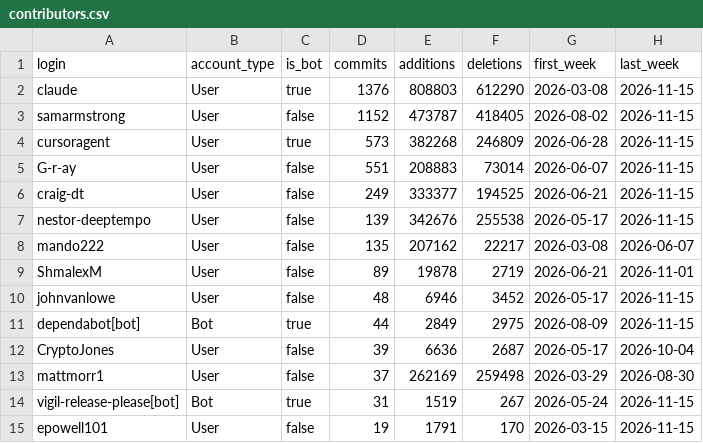
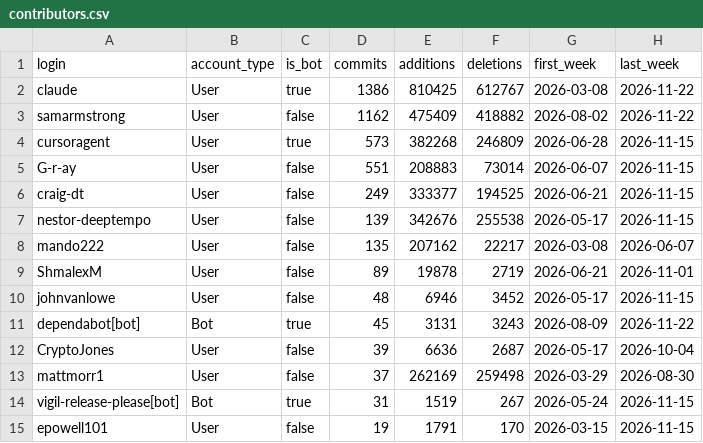
Before and after one commit to Vigil-SOC/metrics, a CSV file: data/contributors.csv, drawn as a sheet; only a part is shown.

```diff
--- a/data/contributors.csv
+++ b/data/contributors.csv
@@ -1,4 +1,4 @@
 login,account_type,is_bot,commits,additions,deletions,first_week,last_week
-claude,User,true,1376,808803,612290,2026-03-08,2026-11-15
-samarmstrong,User,false,1152,473787,418405,2026-08-02,2026-11-15
+claude,User,true,1386,810425,612767,2026-03-08,2026-11-22
+samarmstrong,User,false,1162,475409,418882,2026-08-02,2026-11-22
 cursoragent,User,true,573,382268,246809,2026-06-28,2026-11-15
@@ -10,3 +10,3 @@ ShmalexM,User,false,89,19878,2719,2026-06-21,2026-11-01
 johnvanlowe,User,false,48,6946,3452,2026-05-17,2026-11-15
-dependabot[bot],Bot,true,44,2849,2975,2026-08-09,2026-11-15
+dependabot[bot],Bot,true,45,3131,3243,2026-08-09,2026-11-22
 CryptoJones,User,false,39,6636,2687,2026-05-17,2026-10-04
```
Also changed, not shown: data/monthly_summary.csv, data/repo_daily.csv, 2 other files.
